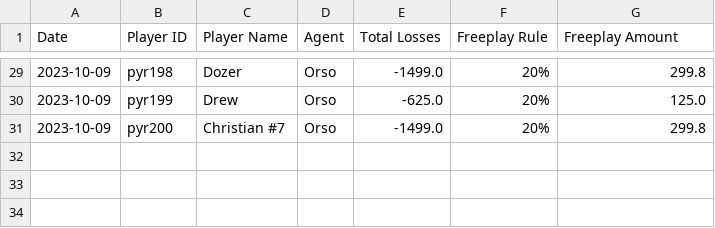
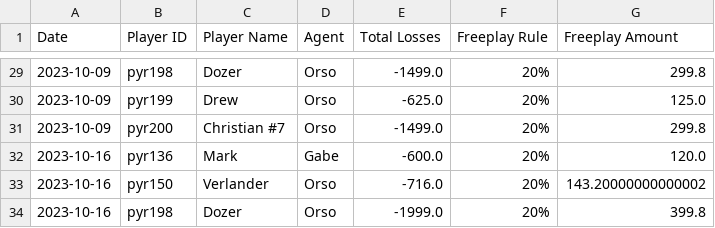
Before and after one commit to trossco84/bettingatwork, a CSV file: freeplaydata.csv, drawn as a sheet; only a part is shown, gaps mark what is left out; the diff names each change by its address in the sheet, - before the commit and + after, or states it on an @@ line.

```diff
--- a/freeplaydata.csv
+++ b/freeplaydata.csv
+row 32: 2023-10-16 | pyr136 | Mark | Gabe | -600.0 | 20% | 120.0
+row 33: 2023-10-16 | pyr150 | Verlander | Orso | -716.0 | 20% | 143.20000000000002
+row 34: 2023-10-16 | pyr198 | Dozer | Orso | -1999.0 | 20% | 399.8
```
Also changed, not shown: agent_totals.csv, players_and_agents.csv, 3 other files.
